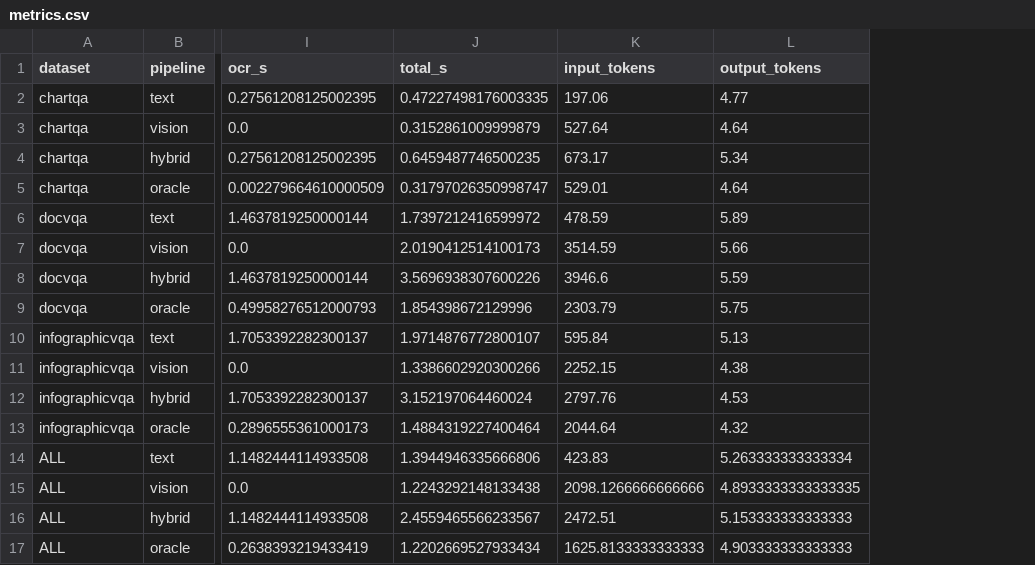
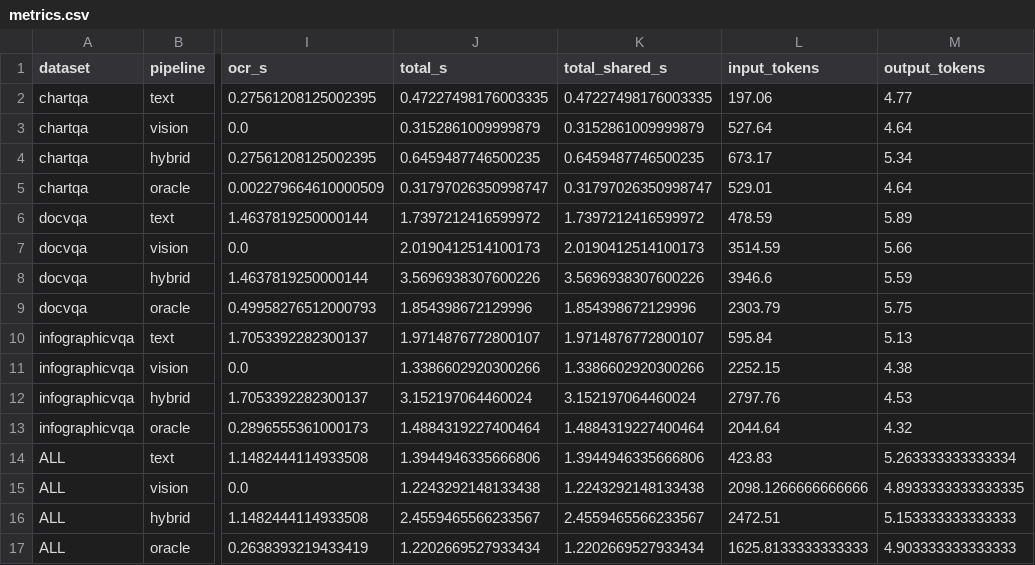
Before and after one commit to emre-geris/query-based-document-understanding, a CSV file: results/pilot-qwen3.5-4b/metrics.csv, drawn as a sheet; only a part is shown, gaps mark what is left out; the diff names each change by its address in the sheet, - before the commit and + after, or states it on an @@ line.

```diff
--- a/results/pilot-qwen3.5-4b/metrics.csv
+++ b/results/pilot-qwen3.5-4b/metrics.csv
+column K (total_shared_s), rows 2-17: 0.47227498176003335 | 0.3152861009999879 | 0.6459487746500235 | 0.31797026350998747 | 1.7397212416599972 | 2.0190412514100173 | 3.5696938307600226 | 1.854398672129996 | 1.9714876772800107 | 1.3386602920300266 | 3.152197064460024 | 1.4884319227400464 | 1.3944946335666806 | 1.2243292148133438 | 2.4559465566233567 | 1.2202669527933434
```
Also changed, not shown: results/pilot-qwen3.5-4b/cost-tokens/metrics.csv, 3 other files.
